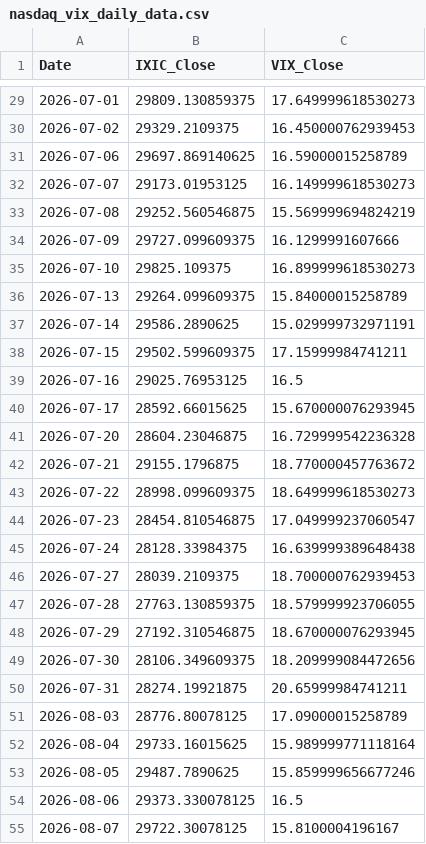
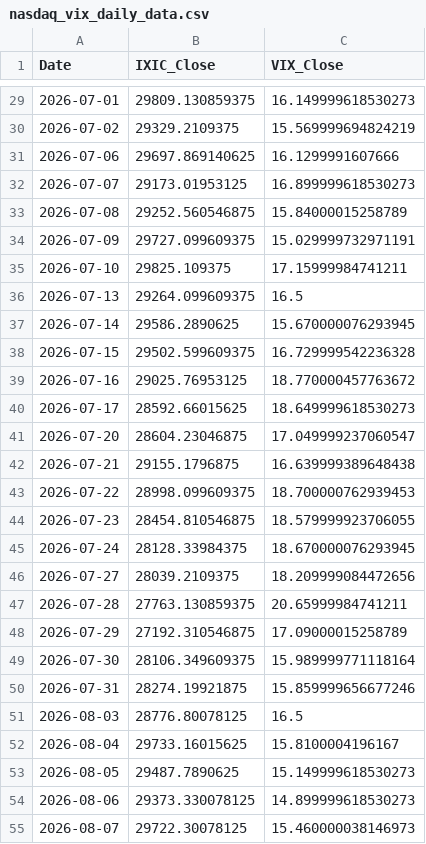
Before and after one commit to Sara4403/nasdaq_vix_daily_monitor, a CSV file: nasdaq_vix_daily_data.csv, drawn as a sheet; only a part is shown, gaps mark what is left out; the diff covers the shown part only.

```diff
--- a/nasdaq_vix_daily_data.csv
+++ b/nasdaq_vix_daily_data.csv
@@ -29,27 +29,27 @@
-2026-07-01,29809.130859375,17.649999618530273
-2026-07-02,29329.2109375,16.450000762939453
-2026-07-06,29697.869140625,16.59000015258789
-2026-07-07,29173.01953125,16.149999618530273
-2026-07-08,29252.560546875,15.569999694824219
-2026-07-09,29727.099609375,16.1299991607666
-2026-07-10,29825.109375,16.899999618530273
-2026-07-13,29264.099609375,15.84000015258789
-2026-07-14,29586.2890625,15.029999732971191
-2026-07-15,29502.599609375,17.15999984741211
-2026-07-16,29025.76953125,16.5
-2026-07-17,28592.66015625,15.670000076293945
-2026-07-20,28604.23046875,16.729999542236328
-2026-07-21,29155.1796875,18.770000457763672
-2026-07-22,28998.099609375,18.649999618530273
-2026-07-23,28454.810546875,17.049999237060547
-2026-07-24,28128.33984375,16.639999389648438
-2026-07-27,28039.2109375,18.700000762939453
-2026-07-28,27763.130859375,18.579999923706055
-2026-07-29,27192.310546875,18.670000076293945
-2026-07-30,28106.349609375,18.209999084472656
-2026-07-31,28274.19921875,20.65999984741211
-2026-08-03,28776.80078125,17.09000015258789
-2026-08-04,29733.16015625,15.989999771118164
-2026-08-05,29487.7890625,15.859999656677246
-2026-08-06,29373.330078125,16.5
-2026-08-07,29722.30078125,15.8100004196167
+2026-07-01,29809.130859375,16.149999618530273
+2026-07-02,29329.2109375,15.569999694824219
+2026-07-06,29697.869140625,16.1299991607666
+2026-07-07,29173.01953125,16.899999618530273
+2026-07-08,29252.560546875,15.84000015258789
+2026-07-09,29727.099609375,15.029999732971191
+2026-07-10,29825.109375,17.15999984741211
+2026-07-13,29264.099609375,16.5
+2026-07-14,29586.2890625,15.670000076293945
+2026-07-15,29502.599609375,16.729999542236328
+2026-07-16,29025.76953125,18.770000457763672
+2026-07-17,28592.66015625,18.649999618530273
+2026-07-20,28604.23046875,17.049999237060547
+2026-07-21,29155.1796875,16.639999389648438
+2026-07-22,28998.099609375,18.700000762939453
+2026-07-23,28454.810546875,18.579999923706055
+2026-07-24,28128.33984375,18.670000076293945
+2026-07-27,28039.2109375,18.209999084472656
+2026-07-28,27763.130859375,20.65999984741211
+2026-07-29,27192.310546875,17.09000015258789
+2026-07-30,28106.349609375,15.989999771118164
+2026-07-31,28274.19921875,15.859999656677246
+2026-08-03,28776.80078125,16.5
+2026-08-04,29733.16015625,15.8100004196167
+2026-08-05,29487.7890625,15.149999618530273
+2026-08-06,29373.330078125,14.899999618530273
+2026-08-07,29722.30078125,15.460000038146973
```
Also changed, not shown: 101 edited cells elsewhere in this file, nasdaq_vix_monitor_summary.csv, 1 other file.
